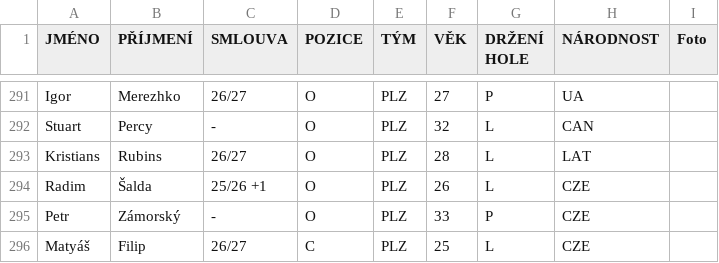
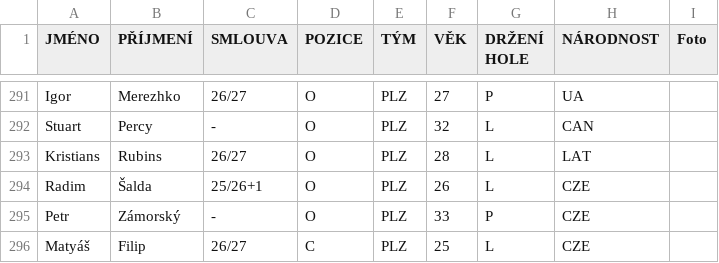
Before and after one commit to Adamos1511/ELH-web, a CSV file: hraciELH.csv, drawn as a sheet; only a part is shown, gaps mark what is left out.

```diff
--- a/hraciELH.csv
+++ b/hraciELH.csv
@@ -293,3 +293,3 @@ Stuart;Percy;-;O;PLZ;32;L;CAN;
 Kristians;Rubins;26/27;O;PLZ;28;L;LAT;
-Radim;Šalda;25/26 +1;O;PLZ;26;L;CZE;
+Radim;Šalda;25/26+1;O;PLZ;26;L;CZE;
 Petr ;Zámorský;-;O;PLZ;33;P;CZE;
```
Also changed, not shown: hraci_detail.csv.
